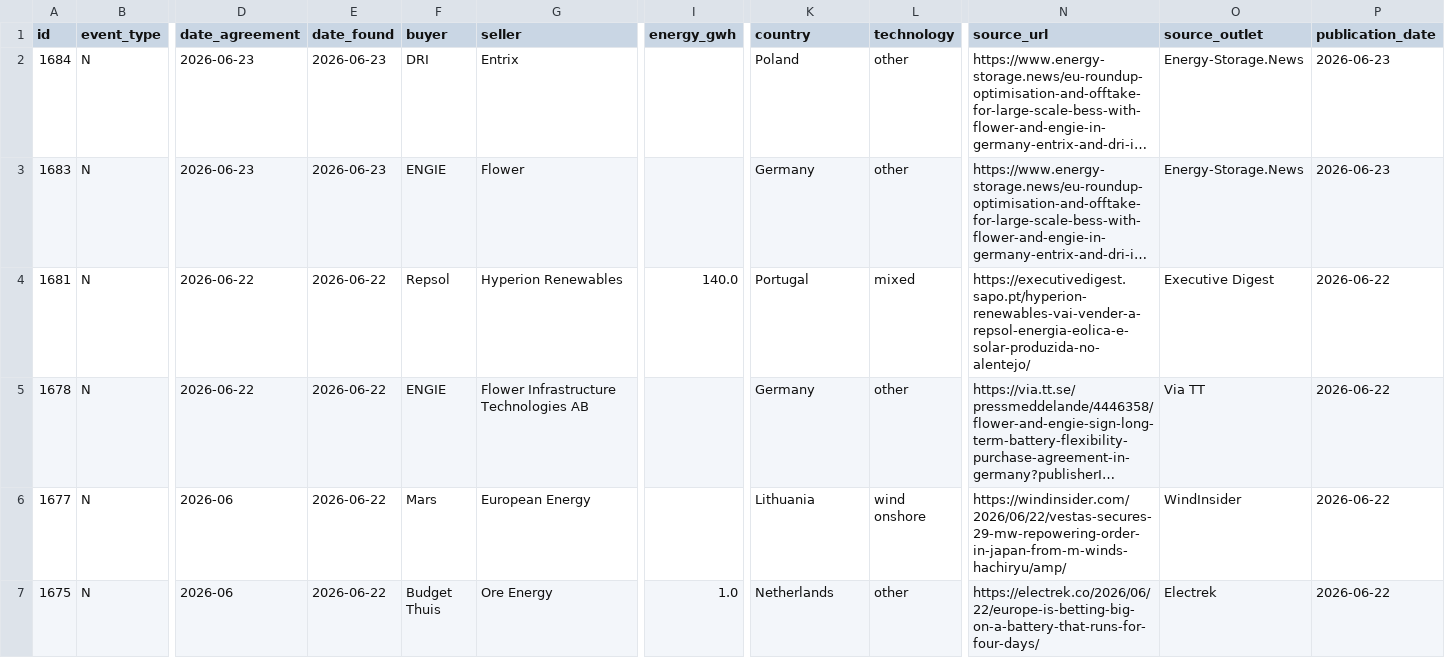
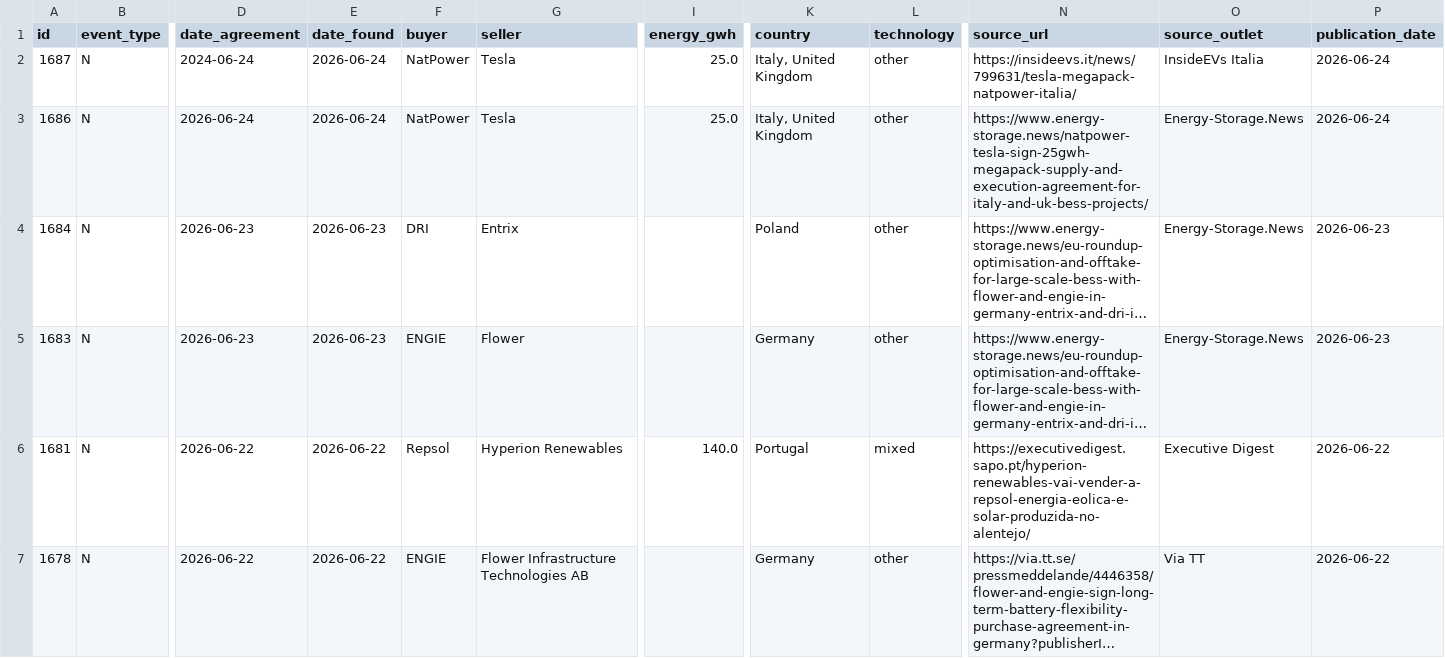
Before and after one commit to Mangips/ppa-tracker, a CSV file: data/ppa_deals.csv, drawn as a sheet; only a part is shown, gaps mark what is left out; the shorter side is filled out with more unchanged rows; long unchanged cells end in …; rows hold the shown columns only; the diff names each change by its address in the sheet, - before the commit and + after, or states it on an @@ line.

```diff
--- a/data/ppa_deals.csv
+++ b/data/ppa_deals.csv
+row 2: 1687 | N | 2024-06-24 | 2026-06-24 | NatPower | Tesla | 25.0 | Italy, United Kingdom | other | https://insideevs.it/news/799631/tesla-megapack-natpower-italia/ | InsideEVs Italia | 2026-06-24
+row 3: 1686 | N | 2026-06-24 | 2026-06-24 | NatPower | Tesla | 25.0 | Italy, United Kingdom | other | https://www.energy-storage.news/natpower-tesla-sign-25gwh-megapack-supply-and-execution-agreement-for-italy-and-uk-bess-projects/ | Energy-Storage.News | 2026-06-24
```
Also changed, not shown: 2 other files.
